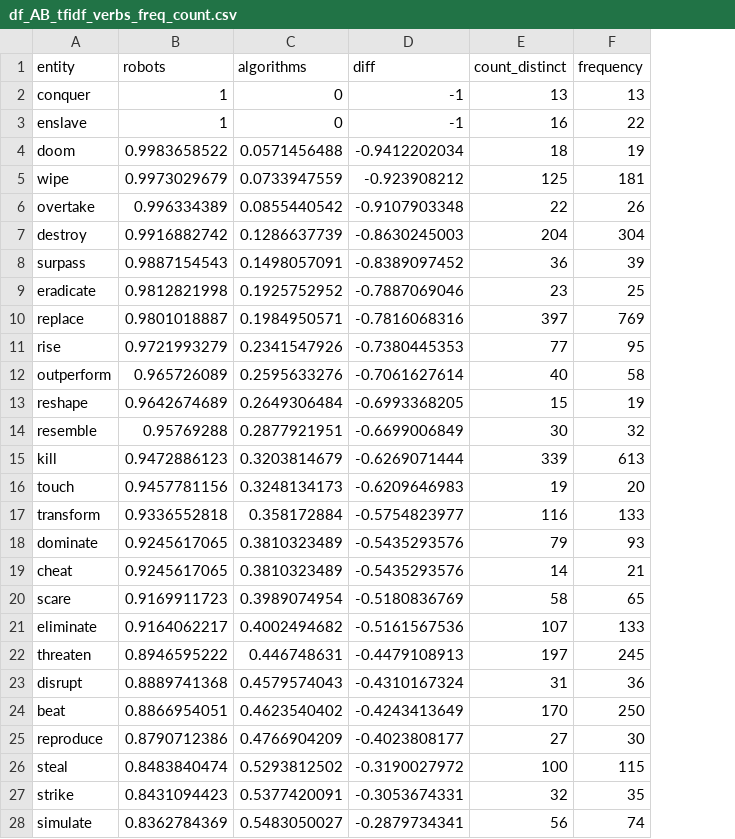
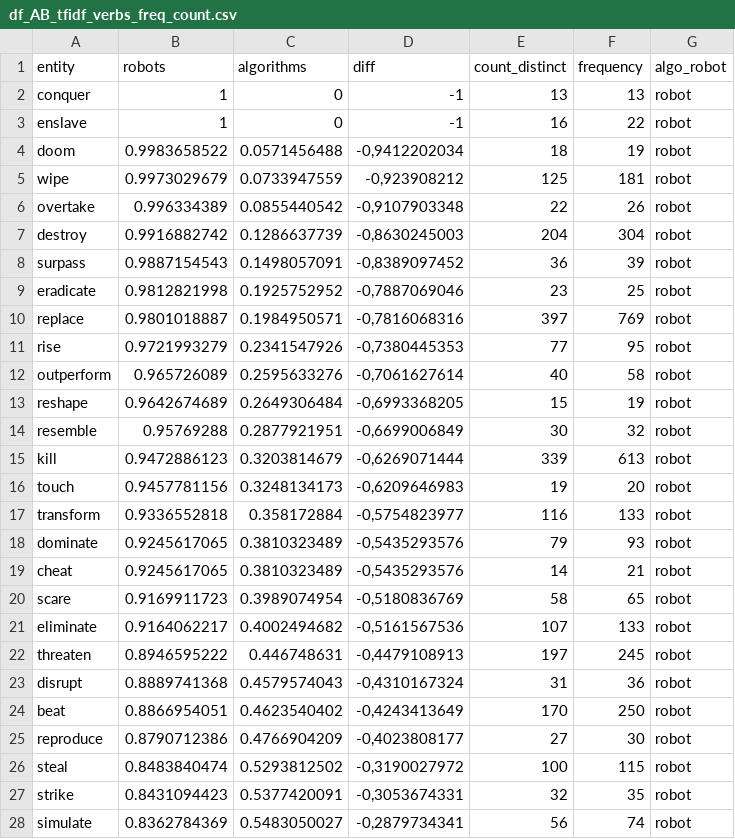
Before and after one commit to medialab/carnet-algopresse, a CSV file: public/data/df_AB_tfidf_verbs_freq_count.csv, drawn as a sheet; only a part is shown; the diff covers the shown part only; the diff names each change by its address in the sheet, - before the commit and + after, or states it on an @@ line.

Commit message:
update data and its link to chapters

```diff
--- a/public/data/df_AB_tfidf_verbs_freq_count.csv
+++ b/public/data/df_AB_tfidf_verbs_freq_count.csv
+column G (algo_robot), rows 2-28: all robot
-D4 (diff): -0.9412202034
+D4 (diff): -0,9412202034
-D5 (diff): -0.923908212
+D5 (diff): -0,923908212
-D6 (diff): -0.9107903348
+D6 (diff): -0,9107903348
-D7 (diff): -0.8630245003
+D7 (diff): -0,8630245003
-D8 (diff): -0.8389097452
+D8 (diff): -0,8389097452
-D9 (diff): -0.7887069046
+D9 (diff): -0,7887069046
-D10 (diff): -0.7816068316
+D10 (diff): -0,7816068316
-D11 (diff): -0.7380445353
+D11 (diff): -0,7380445353
-D12 (diff): -0.7061627614
+D12 (diff): -0,7061627614
-D13 (diff): -0.6993368205
+D13 (diff): -0,6993368205
-D14 (diff): -0.6699006849
+D14 (diff): -0,6699006849
-D15 (diff): -0.6269071444
+D15 (diff): -0,6269071444
-D16 (diff): -0.6209646983
+D16 (diff): -0,6209646983
-D17 (diff): -0.5754823977
+D17 (diff): -0,5754823977
-D18:D19 (diff): -0.5435293576
+D18:D19 (diff): -0,5435293576
-D20 (diff): -0.5180836769
+D20 (diff): -0,5180836769
-D21 (diff): -0.5161567536
+D21 (diff): -0,5161567536
-D22 (diff): -0.4479108913
+D22 (diff): -0,4479108913
-D23 (diff): -0.4310167324
+D23 (diff): -0,4310167324
-D24 (diff): -0.4243413649
+D24 (diff): -0,4243413649
-D25 (diff): -0.4023808177
+D25 (diff): -0,4023808177
-D26 (diff): -0.3190027972
+D26 (diff): -0,3190027972
-D27 (diff): -0.3053674331
+D27 (diff): -0,3053674331
-D28 (diff): -0.2879734341
+D28 (diff): -0,2879734341
```
Also changed, not shown: 8 edited cells elsewhere in this file, 13 other files.
